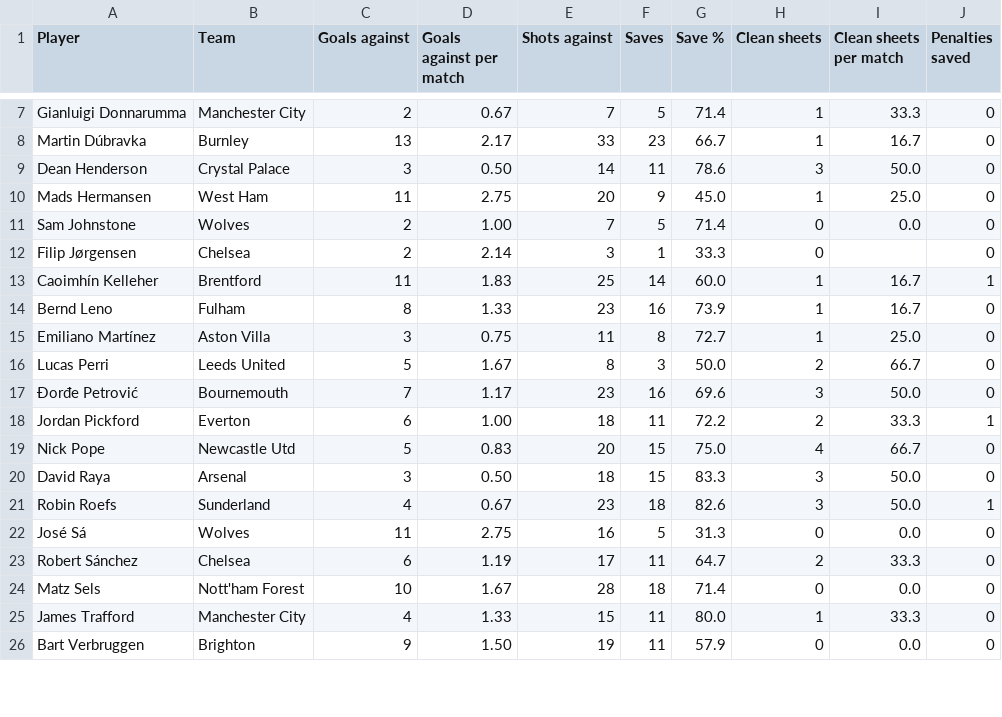
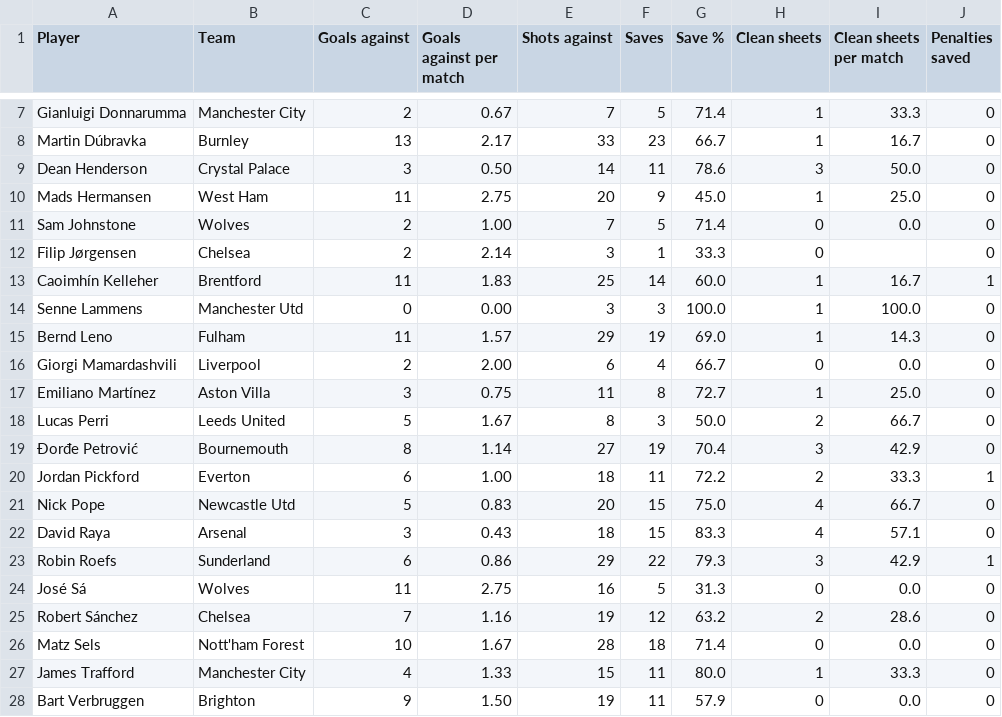
Before and after one commit to Zain3627/Fantasy_Premier_League_Predictor, a CSV file: stats/goalkeepers.csv, drawn as a sheet; only a part is shown, gaps mark what is left out; the diff covers the shown part only.

```diff
--- a/stats/goalkeepers.csv
+++ b/stats/goalkeepers.csv
@@ -13,12 +13,14 @@ Filip Jørgensen,Chelsea,2,2.14,3,1,33.3,0,,0
 Caoimhín Kelleher,Brentford,11,1.83,25,14,60.0,1,16.7,1
-Bernd Leno,Fulham,8,1.33,23,16,73.9,1,16.7,0
+Senne Lammens,Manchester Utd,0,0.00,3,3,100.0,1,100.0,0
+Bernd Leno,Fulham,11,1.57,29,19,69.0,1,14.3,0
+Giorgi Mamardashvili,Liverpool,2,2.00,6,4,66.7,0,0.0,0
 Emiliano Martínez,Aston Villa,3,0.75,11,8,72.7,1,25.0,0
 Lucas Perri,Leeds United,5,1.67,8,3,50.0,2,66.7,0
-Đorđe Petrović,Bournemouth,7,1.17,23,16,69.6,3,50.0,0
+Đorđe Petrović,Bournemouth,8,1.14,27,19,70.4,3,42.9,0
 Jordan Pickford,Everton,6,1.00,18,11,72.2,2,33.3,1
 Nick Pope,Newcastle Utd,5,0.83,20,15,75.0,4,66.7,0
-David Raya,Arsenal,3,0.50,18,15,83.3,3,50.0,0
-Robin Roefs,Sunderland,4,0.67,23,18,82.6,3,50.0,1
+David Raya,Arsenal,3,0.43,18,15,83.3,4,57.1,0
+Robin Roefs,Sunderland,6,0.86,29,22,79.3,3,42.9,1
 José Sá,Wolves,11,2.75,16,5,31.3,0,0.0,0
-Robert Sánchez,Chelsea,6,1.19,17,11,64.7,2,33.3,0
+Robert Sánchez,Chelsea,7,1.16,19,12,63.2,2,28.6,0
 Matz Sels,Nott'ham Forest,10,1.67,28,18,71.4,0,0.0,0
```
Also changed, not shown: 16 edited cells elsewhere in this file, predictions/goalkeepers.csv, predictions/midfielders.csv, 20 other files.
